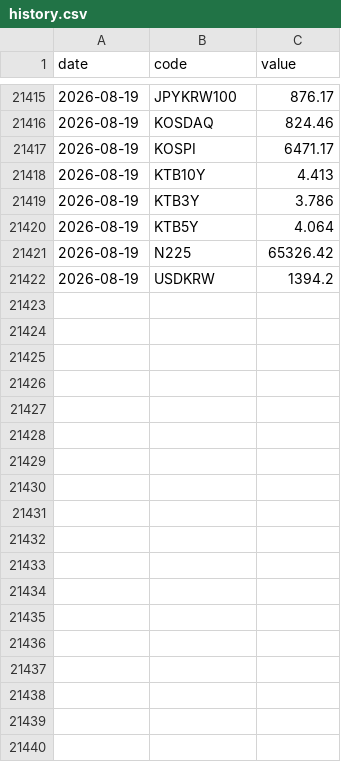
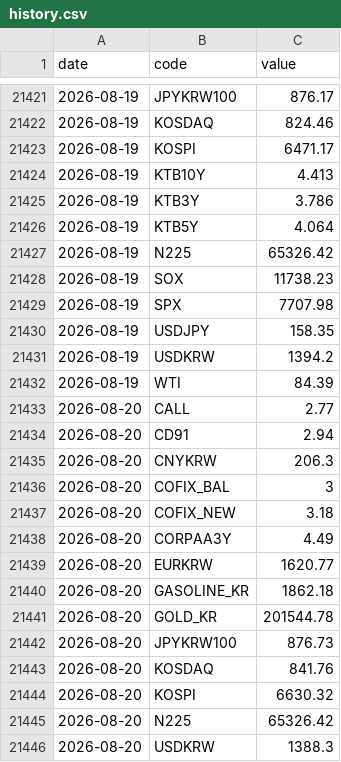
Before and after one commit to gpflatls-oss/invest-dashboard, a CSV file: history.csv, drawn as a sheet; only a part is shown, gaps mark what is left out; the diff covers the shown part only.

```diff
--- a/history.csv
+++ b/history.csv
@@ -21421,2 +21427,20 @@ date,code,value
 2026-08-19,N225,65326.42
+2026-08-19,SOX,11738.23
+2026-08-19,SPX,7707.98
+2026-08-19,USDJPY,158.35
 2026-08-19,USDKRW,1394.2
+2026-08-19,WTI,84.39
+2026-08-20,CALL,2.77
+2026-08-20,CD91,2.94
+2026-08-20,CNYKRW,206.3
+2026-08-20,COFIX_BAL,3
+2026-08-20,COFIX_NEW,3.18
+2026-08-20,CORPAA3Y,4.49
+2026-08-20,EURKRW,1620.77
+2026-08-20,GASOLINE_KR,1862.18
+2026-08-20,GOLD_KR,201544.78
+2026-08-20,JPYKRW100,876.73
+2026-08-20,KOSDAQ,841.76
+2026-08-20,KOSPI,6630.32
+2026-08-20,N225,65326.42
+2026-08-20,USDKRW,1388.3
```
Also changed, not shown: 6 added rows and 1 edited cell elsewhere in this file, 1 other file.
